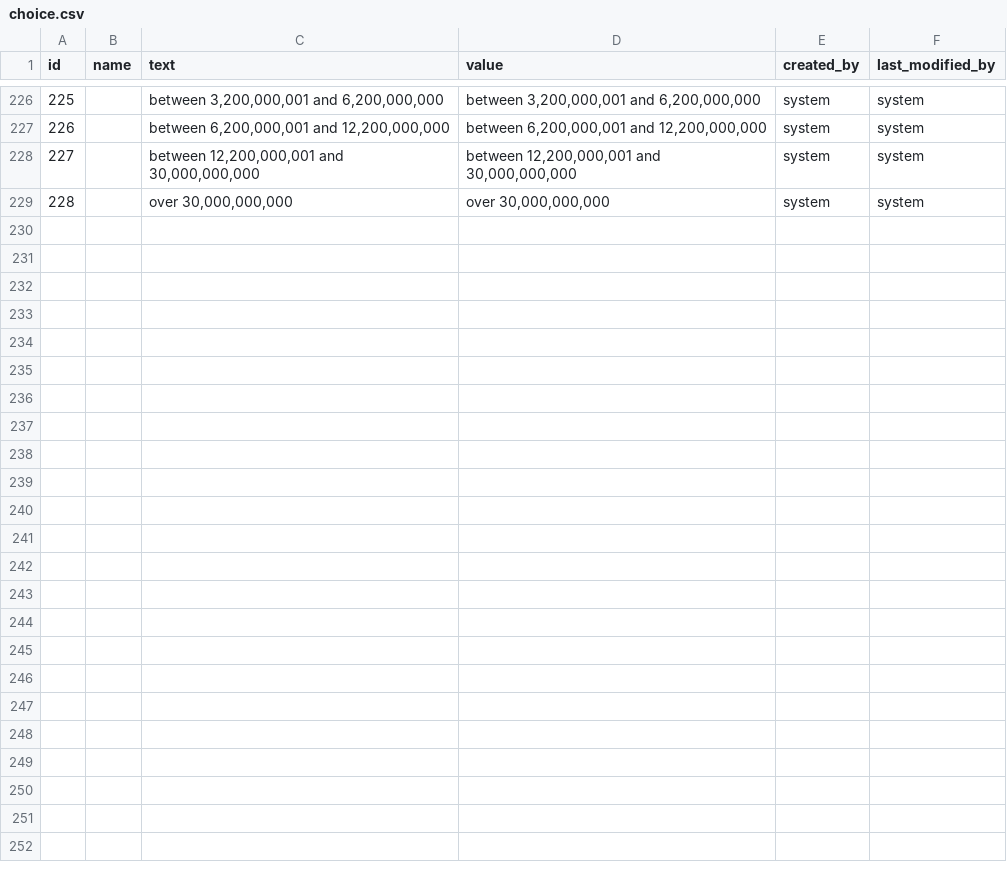
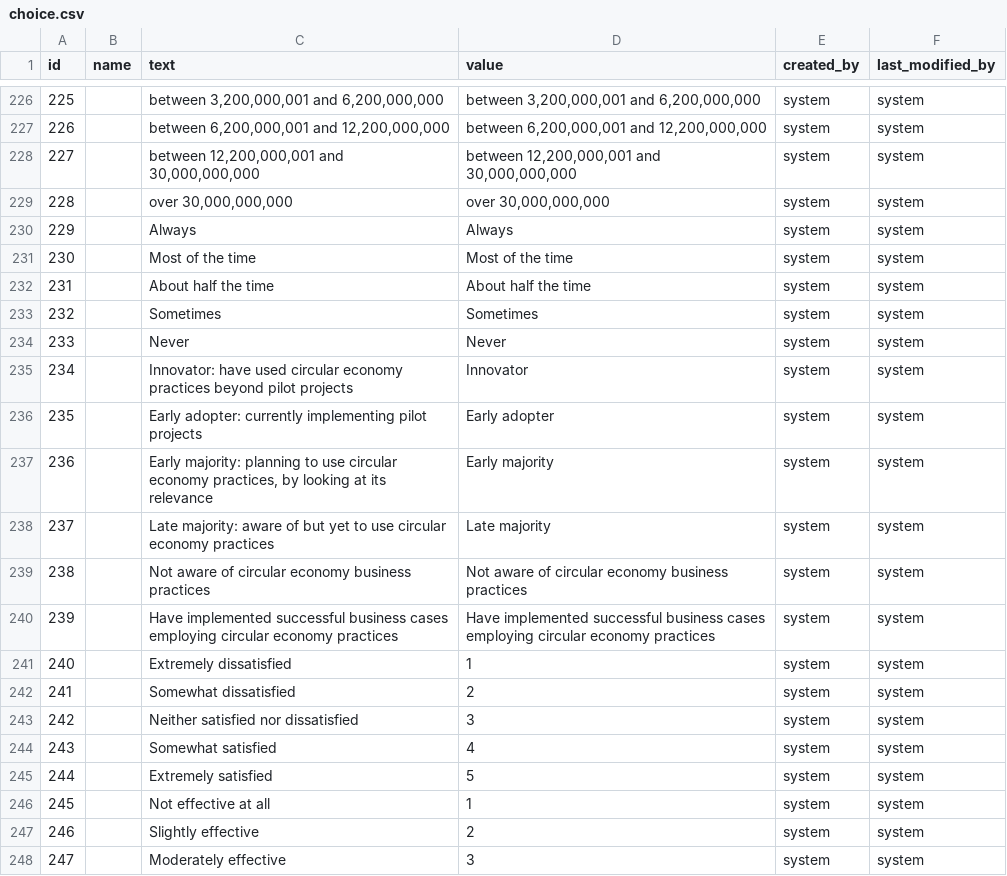
Before and after one commit to yetsen/surveychartapp, a CSV file: src/main/resources/config/liquibase/data/choice.csv, drawn as a sheet; only a part is shown, gaps mark what is left out; the diff covers the shown part only; the diff names each change by its address in the sheet, - before the commit and + after, or states it on an @@ line.

Commit message:
all data uploaded

```diff
--- a/src/main/resources/config/liquibase/data/choice.csv
+++ b/src/main/resources/config/liquibase/data/choice.csv
+row 230: 229 |  | Always | Always | system | system
+row 231: 230 |  | Most of the time | Most of the time | system | system
+row 232: 231 |  | About half the time | About half the time | system | system
+row 233: 232 |  | Sometimes | Sometimes | system | system
+row 234: 233 |  | Never | Never | system | system
+row 235: 234 |  | Innovator: have used circular economy practices beyond pilot projects | Innovator | system | system
+row 236: 235 |  | Early adopter: currently implementing pilot projects | Early adopter | system | system
+row 237: 236 |  | Early majority: planning to use circular economy practices, by looking at its relevance | Early majority | system | system
+row 238: 237 |  | Late majority: aware of but yet to use circular economy practices | Late majority | system | system
+row 239: 238 |  | Not aware of circular economy business practices | Not aware of circular economy business practices | system | system
+row 240: 239 |  | Have implemented successful business cases employing circular economy practices | Have implemented successful business cases employing circular economy practices | system | system
+row 241: 240 |  | Extremely dissatisfied | 1 | system | system
+row 242: 241 |  | Somewhat dissatisfied | 2 | system | system
+row 243: 242 |  | Neither satisfied nor dissatisfied | 3 | system | system
+row 244: 243 |  | Somewhat satisfied | 4 | system | system
+row 245: 244 |  | Extremely satisfied | 5 | system | system
+row 246: 245 |  | Not effective at all | 1 | system | system
+row 247: 246 |  | Slightly effective | 2 | system | system
+row 248: 247 |  | Moderately effective | 3 | system | system
```
Also changed, not shown: 12 added rows elsewhere in this file, src/main/resources/config/liquibase/data/block.csv, src/main/resources/config/liquibase/data/question_choices.csv, 2 other files.
